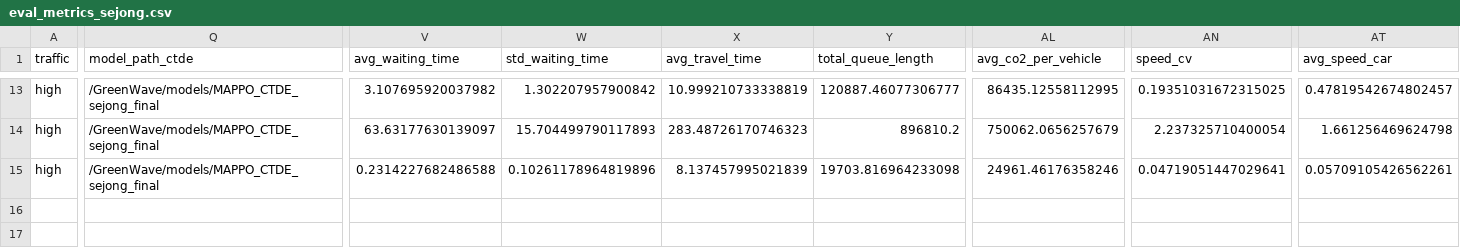
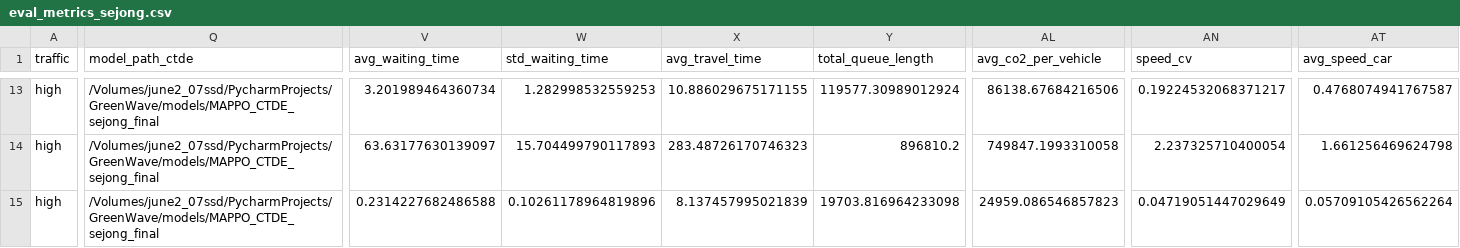
Before and after one commit to june2273/GreenWave, a CSV file: samples/results/real_sejong/eval_metrics_sejong.csv, drawn as a sheet; only a part is shown, gaps mark what is left out; the diff covers the shown part only; the diff names each change by its address in the sheet, - before the commit and + after, or states it on an @@ line.

```diff
--- a/samples/results/real_sejong/eval_metrics_sejong.csv
+++ b/samples/results/real_sejong/eval_metrics_sejong.csv
-Q13:Q15 (model_path_ctde): /GreenWave/models/MAPPO_CTDE_sejong_final
+Q13:Q15 (model_path_ctde): /Volumes/june2_07ssd/PycharmProjects/GreenWave/models/MAPPO_CTDE_sejong_final
-V13 (avg_waiting_time): 3.107695920037982
+V13 (avg_waiting_time): 3.201989464360734
-W13 (std_waiting_time): 1.302207957900842
+W13 (std_waiting_time): 1.282998532559253
-X13 (avg_travel_time): 10.999210733338819
+X13 (avg_travel_time): 10.886029675171155
-Y13 (total_queue_length): 120887.46077306777
+Y13 (total_queue_length): 119577.30989012924
-AL13 (avg_co2_per_vehicle): 86435.12558112995
+AL13 (avg_co2_per_vehicle): 86138.67684216506
-AN13 (speed_cv): 0.19351031672315025
+AN13 (speed_cv): 0.19224532068371217
-AT13 (avg_speed_car): 0.47819542674802457
+AT13 (avg_speed_car): 0.4768074941767587
-AL14 (avg_co2_per_vehicle): 750062.0656257679
+AL14 (avg_co2_per_vehicle): 749847.1993310058
-AL15 (avg_co2_per_vehicle): 24961.46176358246
+AL15 (avg_co2_per_vehicle): 24959.086546857823
-AN15 (speed_cv): 0.04719051447029641
+AN15 (speed_cv): 0.04719051447029649
-AT15 (avg_speed_car): 0.05709105426562261
+AT15 (avg_speed_car): 0.05709105426562264
```
Also changed, not shown: 120 edited cells elsewhere in this file.
